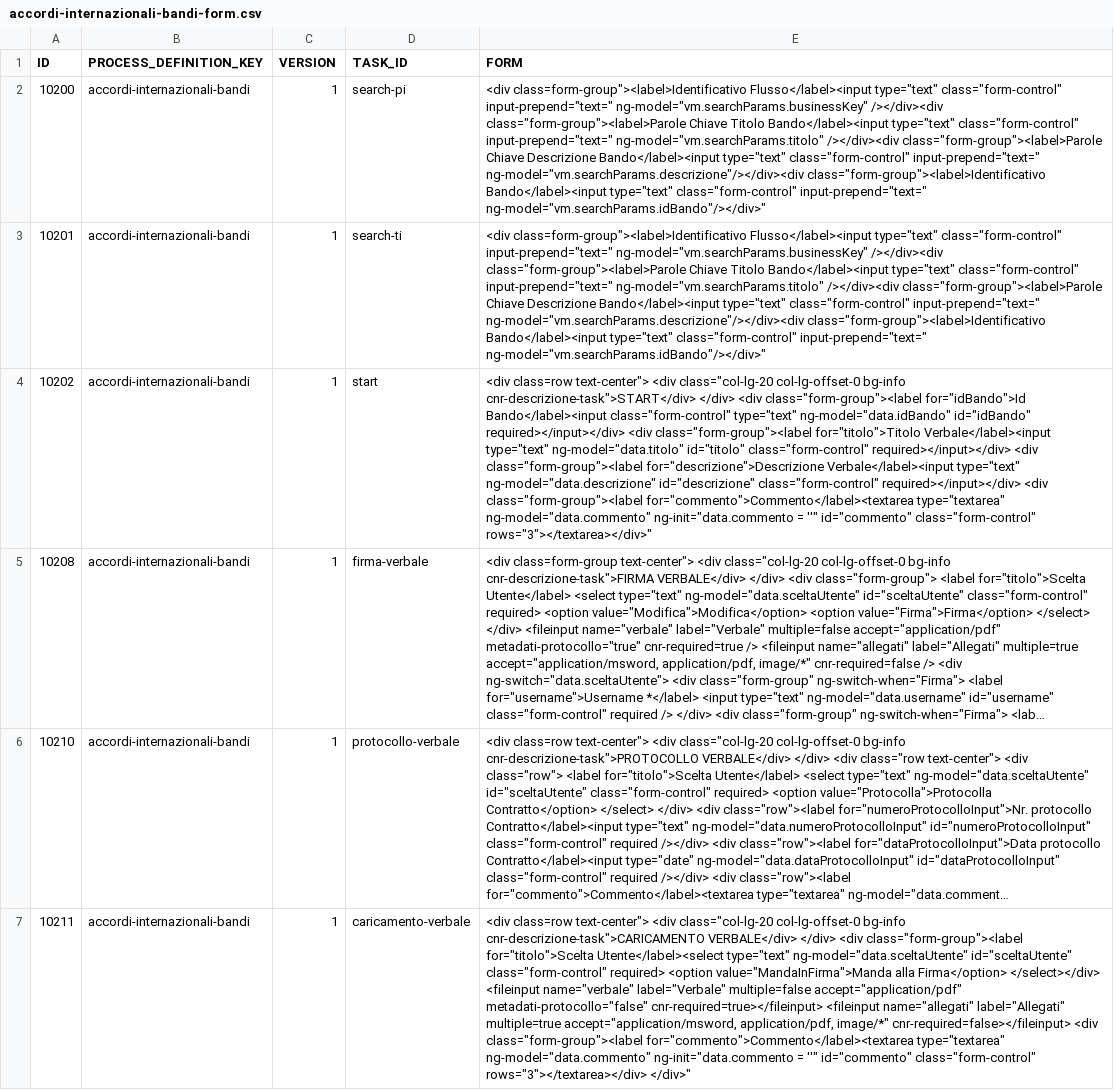
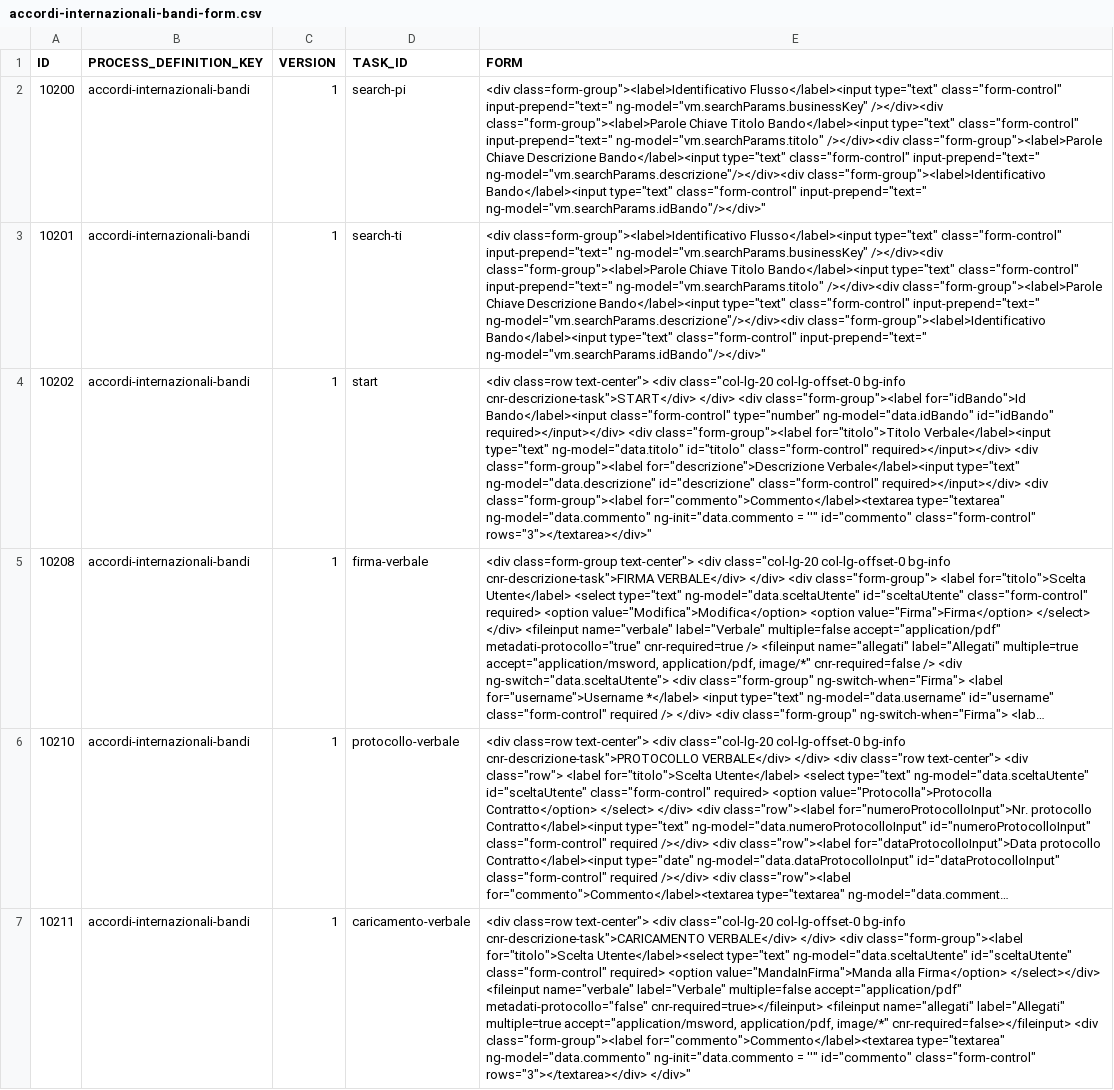
Before and after one commit to consiglionazionaledellericerche/sprint-flows, a CSV file: src/main/resources/config/liquibase/cnr/new/accordi-internazionali-bandi-form.csv, drawn as a sheet; long unchanged cells end in …; the diff names each change by its address in the sheet, - before the commit and + after, or states it on an @@ line.

```diff
--- a/src/main/resources/config/liquibase/cnr/new/accordi-internazionali-bandi-form.csv
+++ b/src/main/resources/config/liquibase/cnr/new/accordi-internazionali-bandi-form.csv
-E4 (FORM): …Bando</label><input class="form-control" type="text" ng-model="data.idBando" id="idBando"…
+E4 (FORM): …Bando</label><input class="form-control" type="number" ng-model="data.idBando" id="idBando"…
```
Also changed, not shown: src/main/resources/config/liquibase/cnr/new/accordi-internazionali-domande-form.csv, src/main/resources/config/liquibase/cnr/new/accordi-internazionali-domande-view.csv, 6 other files.
